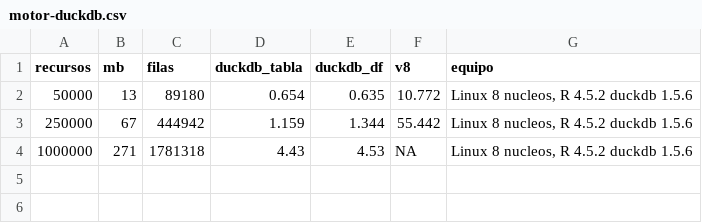
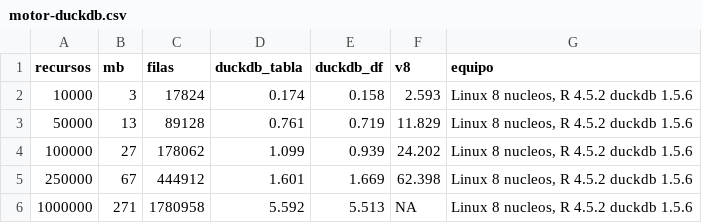
Before and after one commit to f-slg/fhirviews, a CSV file: data-raw/motor-duckdb.csv, drawn as a sheet.

Commit message:
Preparación de la versión 0.2.0: README, viñeta de servidores y volúmenes, rendimiento de ambos motores

```diff
--- a/data-raw/motor-duckdb.csv
+++ b/data-raw/motor-duckdb.csv
@@ -1,4 +1,6 @@
 "recursos","mb","filas","duckdb_tabla","duckdb_df","v8","equipo"
-50000,13,89180,0.654,0.635,10.772,"Linux 8 nucleos, R 4.5.2 duckdb 1.5.6"
-250000,67,444942,1.159,1.344,55.442,"Linux 8 nucleos, R 4.5.2 duckdb 1.5.6"
-1000000,271,1781318,4.43,4.53,NA,"Linux 8 nucleos, R 4.5.2 duckdb 1.5.6"
+"10000",3,17824,0.174,0.158,2.593,"Linux 8 nucleos, R 4.5.2 duckdb 1.5.6"
+"50000",13,89128,0.761,0.719,11.829,"Linux 8 nucleos, R 4.5.2 duckdb 1.5.6"
+"100000",27,178062,1.099,0.939,24.202,"Linux 8 nucleos, R 4.5.2 duckdb 1.5.6"
+"250000",67,444912,1.601,1.669,62.398,"Linux 8 nucleos, R 4.5.2 duckdb 1.5.6"
+"1000000",271,1780958,5.592,5.513,NA,"Linux 8 nucleos, R 4.5.2 duckdb 1.5.6"
```
Also changed, not shown: 8 other files.
